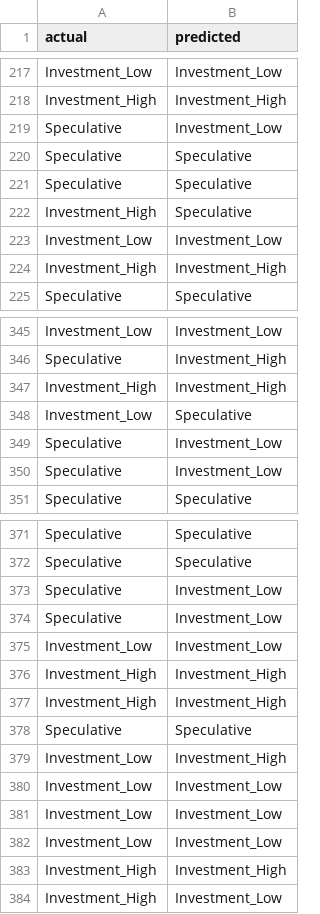
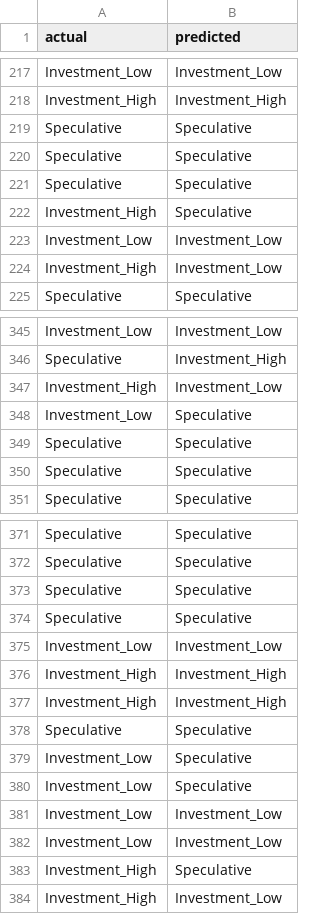
Before and after one commit to nicholas24042626/Credit-Risk-Analyzer, a CSV file: python_models/xgboost_stuff/results/xgboost_test_predictions.csv, drawn as a sheet; only a part is shown, gaps mark what is left out; removed rows and columns are numbered as before the commit, all else as after; the diff covers the shown part only; the diff names each change by its address in the sheet, - before the commit and + after, or states it on an @@ line.

```diff
--- a/python_models/xgboost_stuff/results/xgboost_test_predictions.csv
+++ b/python_models/xgboost_stuff/results/xgboost_test_predictions.csv
-row 219: Speculative | Investment_Low
+row 219: Speculative | Speculative
-row 224: Investment_High | Investment_High
+row 224: Investment_High | Investment_Low
-row 347: Investment_High | Investment_High
+row 347: Investment_High | Investment_Low
-row 349: Speculative | Investment_Low
-row 350: Speculative | Investment_Low
+row 349: Speculative | Speculative
+row 350: Speculative | Speculative
-row 373: Speculative | Investment_Low
-row 374: Speculative | Investment_Low
+row 373: Speculative | Speculative
+row 374: Speculative | Speculative
-row 379: Investment_Low | Investment_High
+row 379: Investment_Low | Speculative
+row 380: Investment_Low | Speculative
-row 382: Investment_Low | Investment_Low
-row 383: Investment_High | Investment_High
+row 383: Investment_High | Speculative
```
Also changed, not shown: 13 added rows, 13 removed rows, 7 moved rows and 7 edited cells elsewhere in this file, python_models/xgboost_stuff/results/xgboost_classification_report.csv, python_models/xgboost_stuff/results/xgboost_feature_importance.csv, 22 other files.
